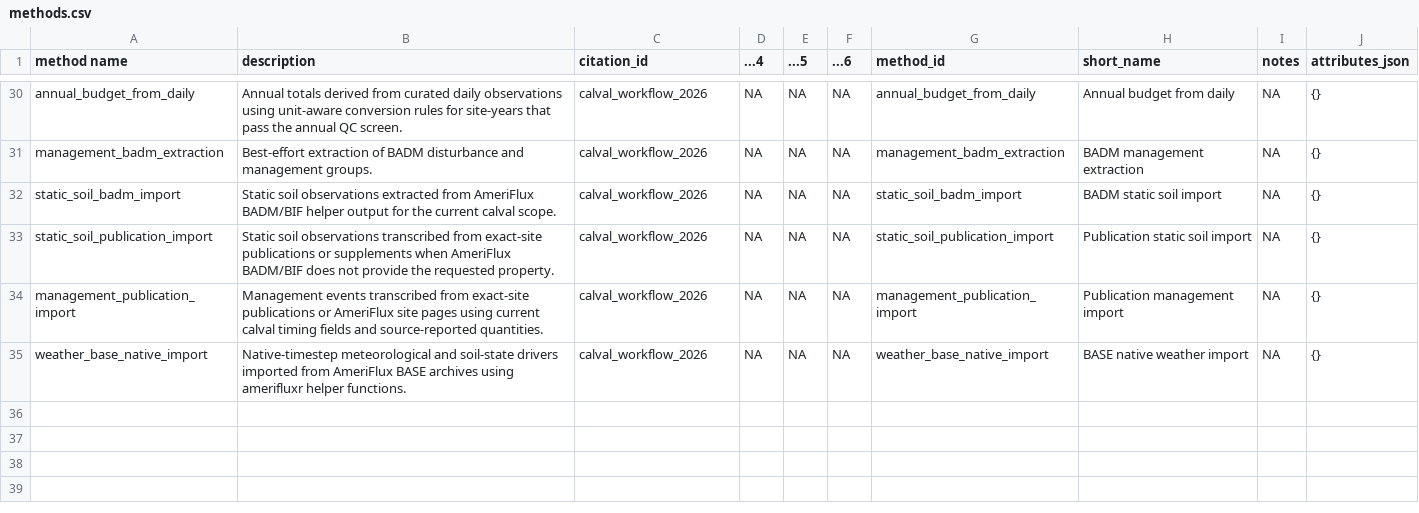
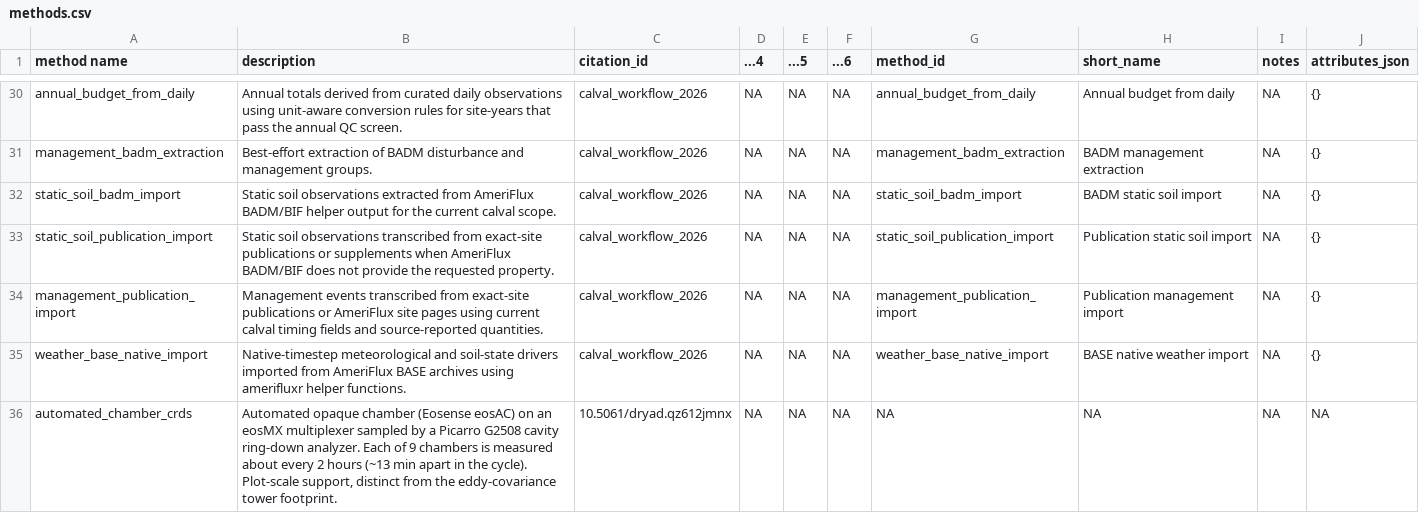
Before and after one commit to ccmmf/cal-val-data, a CSV file: data/methods.csv, drawn as a sheet; only a part is shown, gaps mark what is left out.

```diff
--- a/data/methods.csv
+++ b/data/methods.csv
@@ -35 +35,2 @@ management_publication_import,Management events transcribed from exact-site publ
 weather_base_native_import,Native-timestep meteorological and soil-state drivers imported from AmeriFlux BASE archives using amerifluxr helper functions.,calval_workflow_2026,NA,NA,NA,weather_base_native_import,BASE native weather import,NA,{}
+automated_chamber_crds,"Automated opaque chamber (Eosense eosAC) on an eosMX multiplexer sampled by a Picarro G2508 cavity ring-down analyzer. Each of 9 chambers is measured about every 2 hours (~13 min apart in the cycle). Plot-scale support, distinct from the eddy-covariance tower footprint.",10.5061/dryad.qz612jmnx,NA,NA,NA,NA,NA,NA,NA
```
Also changed, not shown: data/citations.csv, data/variables.csv, 3 other files.
